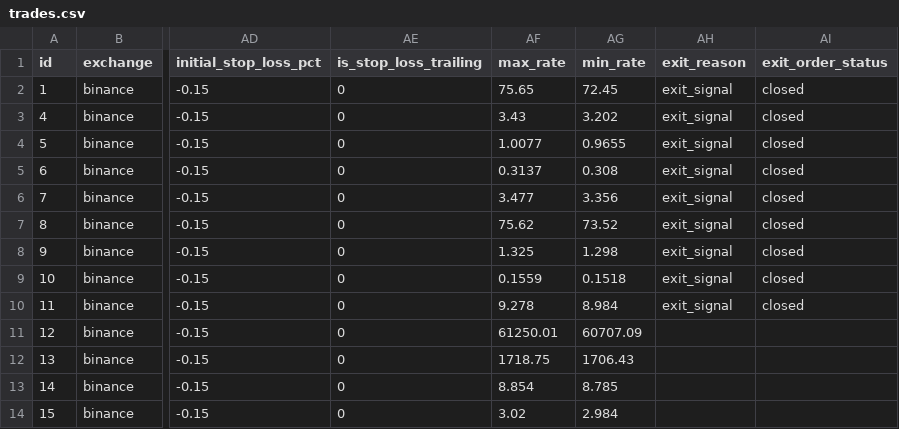
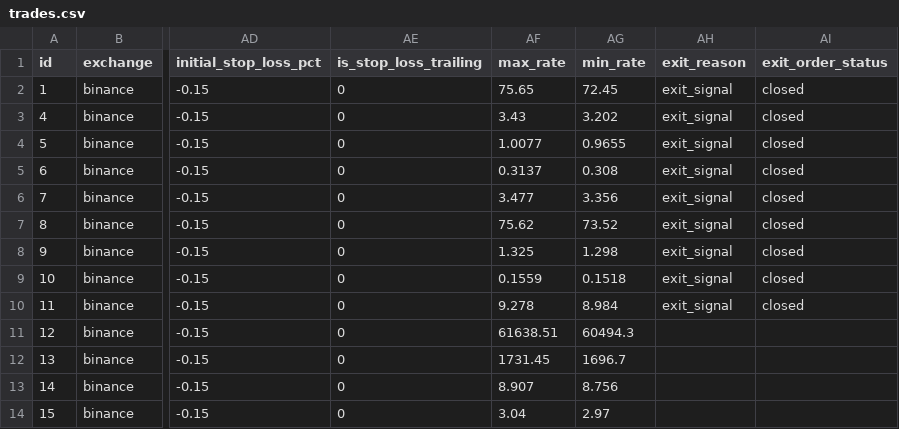
Before and after one commit to ggonzalezorellana/tradingdata, a CSV file: trades/ft-nf-30m/trades.csv, drawn as a sheet; only a part is shown, gaps mark what is left out; the diff names each change by its address in the sheet, - before the commit and + after, or states it on an @@ line.

```diff
--- a/trades/ft-nf-30m/trades.csv
+++ b/trades/ft-nf-30m/trades.csv
-AF11 (max_rate): 61250.01
+AF11 (max_rate): 61638.51
-AG11 (min_rate): 60707.09
+AG11 (min_rate): 60494.3
-AF12 (max_rate): 1718.75
+AF12 (max_rate): 1731.45
-AG12 (min_rate): 1706.43
+AG12 (min_rate): 1696.7
-AF13 (max_rate): 8.854
+AF13 (max_rate): 8.907
-AG13 (min_rate): 8.785
+AG13 (min_rate): 8.756
-AF14 (max_rate): 3.02
+AF14 (max_rate): 3.04
-AG14 (min_rate): 2.984
+AG14 (min_rate): 2.97
```
Also changed, not shown: metrics/balances.csv, 1 other file.
